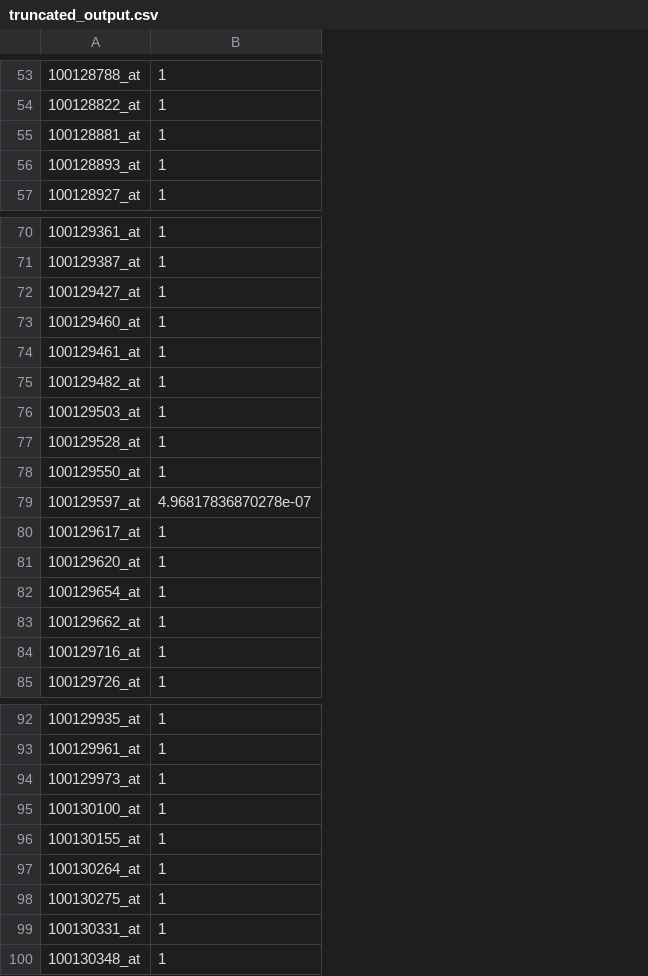
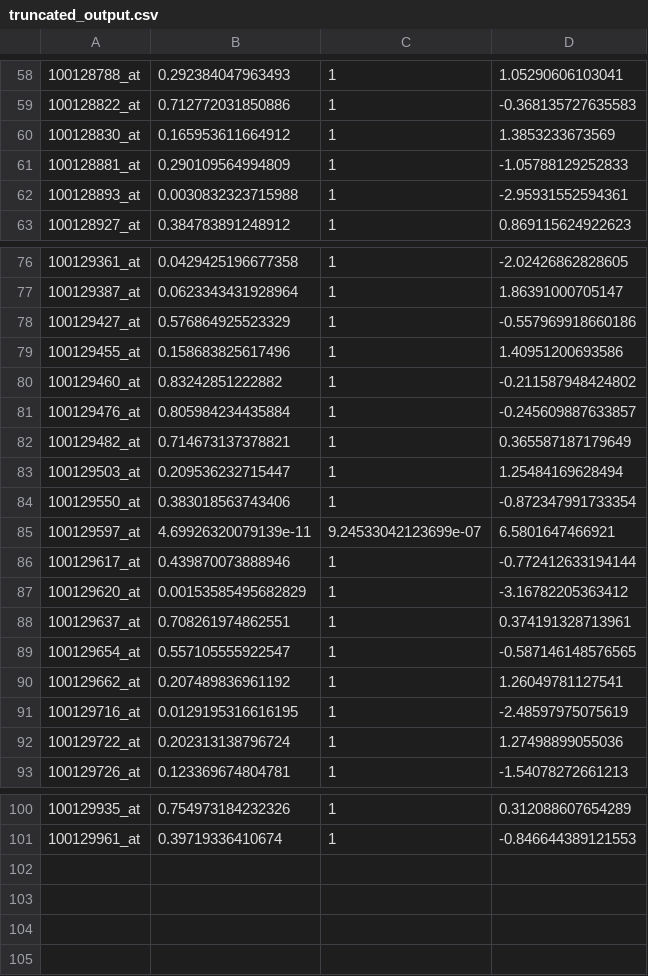
Before and after one commit to greenelab/continuous_analysis_brainarray, a CSV file: results/truncated_output.csv, drawn as a sheet; only a part is shown, gaps mark what is left out; removed rows and columns are numbered as before the commit, all else as after; the diff covers the shown part only; the diff names each change by its address in the sheet, - before the commit and + after, or states it on an @@ line.

```diff
--- a/results/truncated_output.csv
+++ b/results/truncated_output.csv
+column B, rows 58-59: 0.292384047963493 | 0.712772031850886; rows 61-63: 0.290109564994809 | 0.0030832323715988 | 0.384783891248912; rows 76-78: 0.0429425196677358 | 0.0623343431928964 | 0.576864925523329; rows 80-87: 0.83242851222882 | 0.805984234435884 | 0.714673137378821 | 0.209536232715447 | 0.383018563743406 | 4.69926320079139e-11 | 0.439870073888946 | 0.00153585495682829; rows 89-91: 0.557105555922547 | 0.207489836961192 | 0.0129195316616195; row 93: 0.123369674804781; rows 100-101: 0.754973184232326 | 0.39719336410674
+column D, rows 58-59: 1.05290606103041 | -0.368135727635583; rows 61-63: -1.05788129252833 | -2.95931552594361 | 0.869115624922623; rows 76-78: -2.02426862828605 | 1.86391000705147 | -0.557969918660186; rows 80-87: -0.211587948424802 | -0.245609887633857 | 0.365587187179649 | 1.25484169628494 | -0.872347991733354 | 6.5801647466921 | -0.772412633194144 | -3.16782205363412; rows 89-91: -0.587146148576565 | 1.26049781127541 | -2.48597975075619; row 93: -1.54078272661213; rows 100-101: 0.312088607654289 | -0.846644389121553
+row 60: 100128830_at | 0.165953611664912 | 1 | 1.3853233673569
+row 79: 100129455_at | 0.158683825617496 | 1 | 1.40951200693586
-A81: 100129461_at
+A81: 100129476_at
-row 77: 100129528_at | 1
-C85: 4.96817836870278e-07
+C85: 9.24533042123699e-07
+row 88: 100129637_at | 0.708261974862551 | 1 | 0.374191328713961
+row 92: 100129722_at | 0.202313138796724 | 1 | 1.27498899055036
-row 94: 100129973_at | 1
-row 95: 100130100_at | 1
-row 96: 100130155_at | 1
-row 97: 100130264_at | 1
-row 98: 100130275_at | 1
-row 99: 100130331_at | 1
-row 100: 100130348_at | 1
```
Also changed, not shown: 6 added rows, 1 removed row and 2 edited cells elsewhere in this file, 1 other file.
